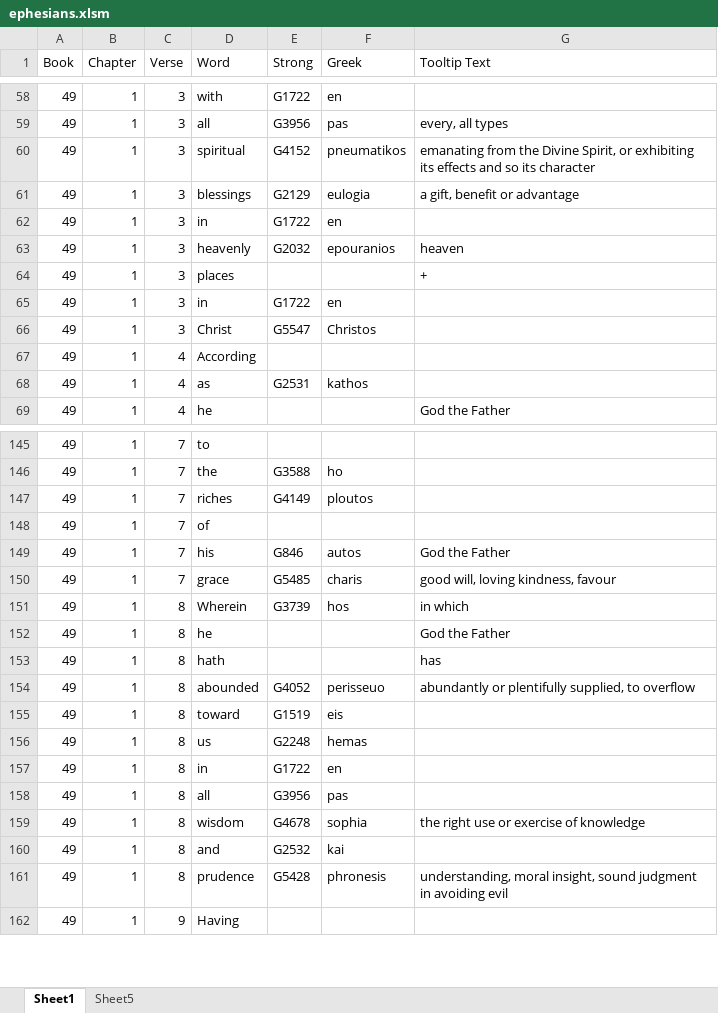
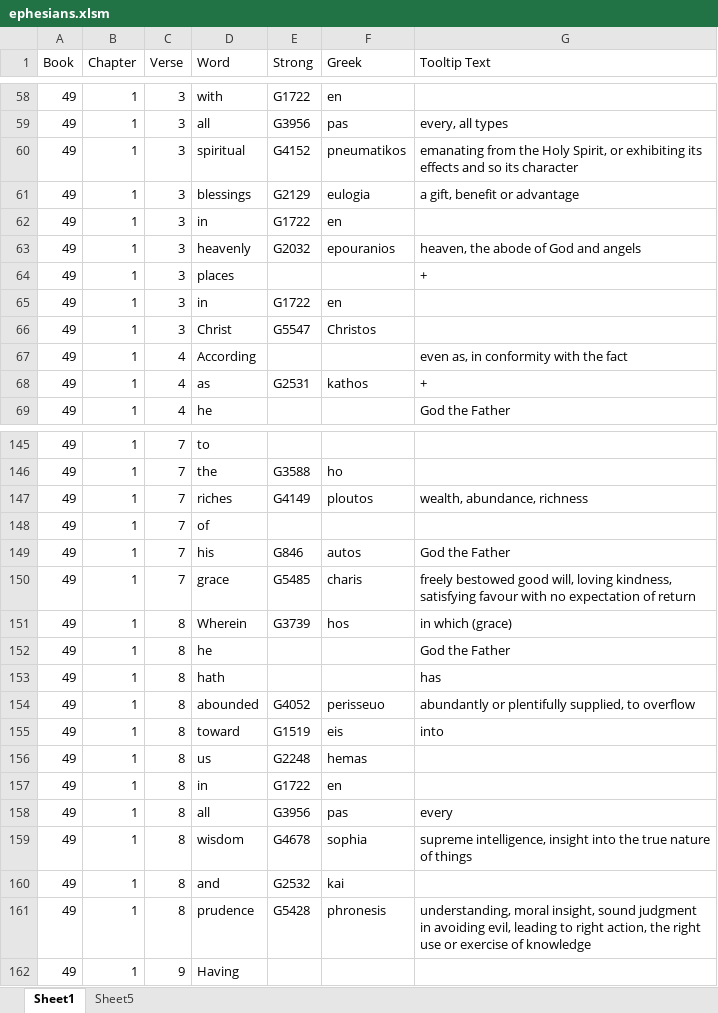
Before and after one commit to simptim1967/todobible, an Excel workbook: analysis/index/ephesians.xlsm, sheet Sheet1, drawn as a sheet; only a part is shown, gaps mark what is left out; values as stored, in another font and other column widths than the file's, no cell formats; the diff covers the shown part only; the diff names each change by its address in the sheet, - before the commit and + after, or states it on an @@ line.

Commit message:
Updates to Ephesians

```diff
--- a/analysis/index/ephesians.xlsm (sheet Sheet1)
+++ b/analysis/index/ephesians.xlsm (sheet Sheet1)
-G60 (Tooltip Text): …from the Divine Spirit, or…
+G60 (Tooltip Text): …from the Holy Spirit, or…
-G63 (Tooltip Text): heaven
+G63 (Tooltip Text): heaven, the abode of God and angels
-G67 (Tooltip Text): (empty)
+G67 (Tooltip Text): even as, in conformity with the fact
-G68 (Tooltip Text): (empty)
+G68 (Tooltip Text): +
-G147 (Tooltip Text): (empty)
+G147 (Tooltip Text): wealth, abundance, richness
-G150 (Tooltip Text): good will, loving kindness, favour
+G150 (Tooltip Text): freely bestowed good will, loving kindness, satisfying favour with no expectation of return
-G151 (Tooltip Text): in which
+G151 (Tooltip Text): in which (grace)
-G155 (Tooltip Text): (empty)
+G155 (Tooltip Text): into
-G158 (Tooltip Text): (empty)
+G158 (Tooltip Text): every
-G159 (Tooltip Text): the right use or exercise of knowledge
+G159 (Tooltip Text): supreme intelligence, insight into the true nature of things
-G161 (Tooltip Text): …in avoiding evil
+G161 (Tooltip Text): …in avoiding evil, leading to right action, the right use or exercise of knowledge
```
Also changed, not shown: 35 edited cells elsewhere in this sheet, sheet Sheet5, cell formats, TodoBible.xlsm, 23 other files.
